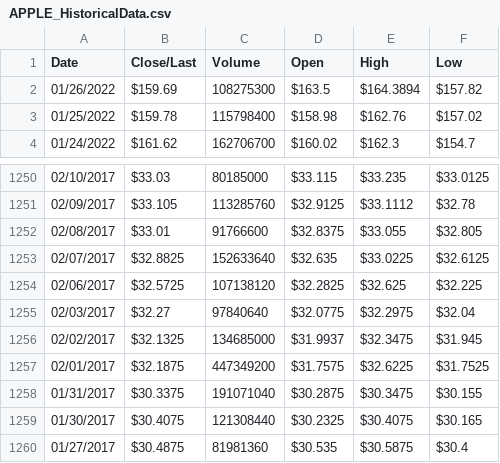
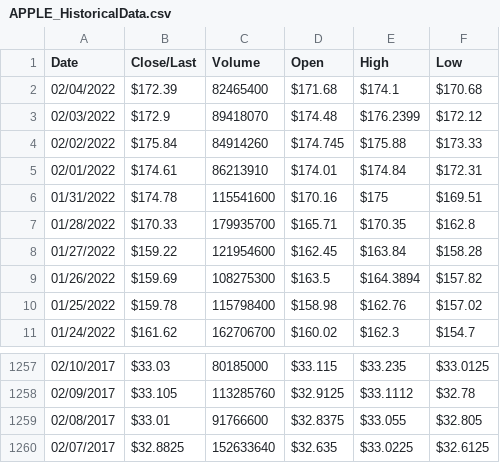
Before and after one commit to fabioismerim/risk_analysis_portfolio, a CSV file: dataset/APPLE_HistoricalData.csv, drawn as a sheet; only a part is shown, gaps mark what is left out; removed rows and columns are numbered as before the commit, all else as after; the diff names each change by its address in the sheet, - before the commit and + after, or states it on an @@ line.

```diff
--- a/dataset/APPLE_HistoricalData.csv
+++ b/dataset/APPLE_HistoricalData.csv
+row 2: 02/04/2022 | $172.39 | 82465400 | $171.68 | $174.1 | $170.68
+row 3: 02/03/2022 | $172.9 | 89418070 | $174.48 | $176.2399 | $172.12
+row 4: 02/02/2022 | $175.84 | 84914260 | $174.745 | $175.88 | $173.33
+row 5: 02/01/2022 | $174.61 | 86213910 | $174.01 | $174.84 | $172.31
+row 6: 01/31/2022 | $174.78 | 115541600 | $170.16 | $175 | $169.51
+row 7: 01/28/2022 | $170.33 | 179935700 | $165.71 | $170.35 | $162.8
+row 8: 01/27/2022 | $159.22 | 121954600 | $162.45 | $163.84 | $158.28
-row 1254: 02/06/2017 | $32.5725 | 107138120 | $32.2825 | $32.625 | $32.225
-row 1255: 02/03/2017 | $32.27 | 97840640 | $32.0775 | $32.2975 | $32.04
-row 1256: 02/02/2017 | $32.1325 | 134685000 | $31.9937 | $32.3475 | $31.945
-row 1257: 02/01/2017 | $32.1875 | 447349200 | $31.7575 | $32.6225 | $31.7525
-row 1258: 01/31/2017 | $30.3375 | 191071040 | $30.2875 | $30.3475 | $30.155
-row 1259: 01/30/2017 | $30.4075 | 121308440 | $30.2325 | $30.4075 | $30.165
-row 1260: 01/27/2017 | $30.4875 | 81981360 | $30.535 | $30.5875 | $30.4
```
Also changed, not shown: dataset/AMAZON_HistoricalData.csv, dataset/BABA_HistoricalData.csv, 5 other files.
